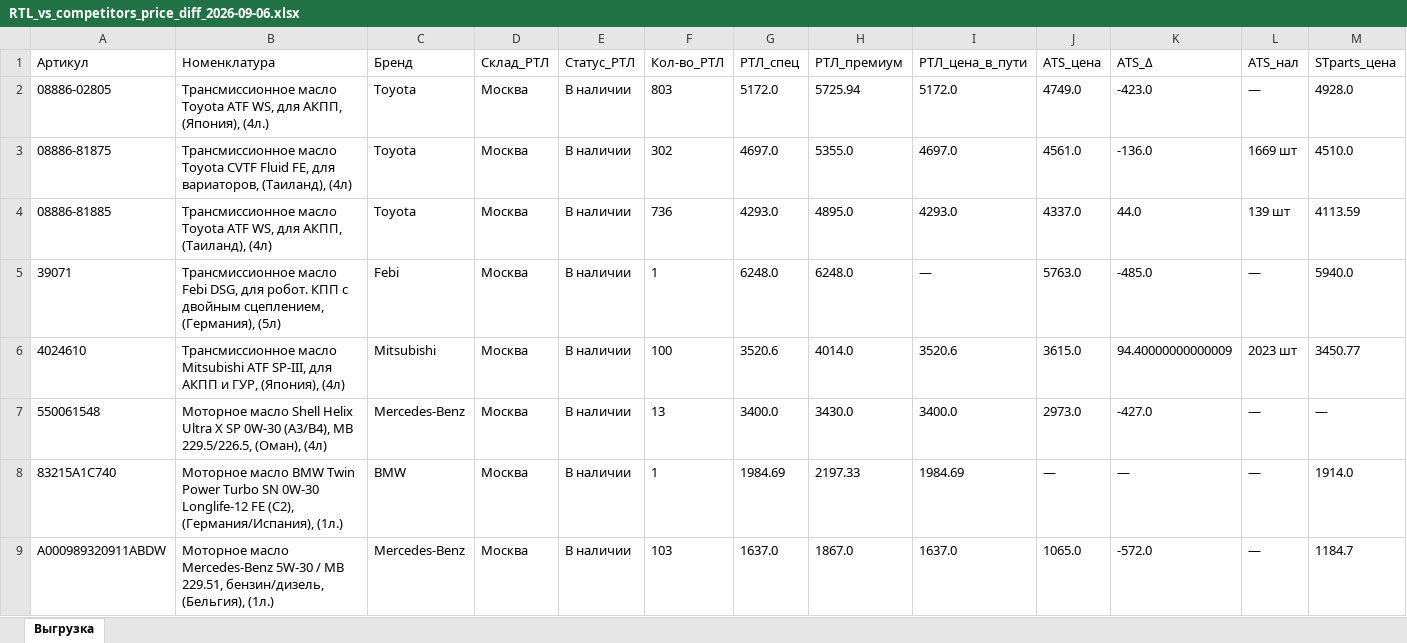
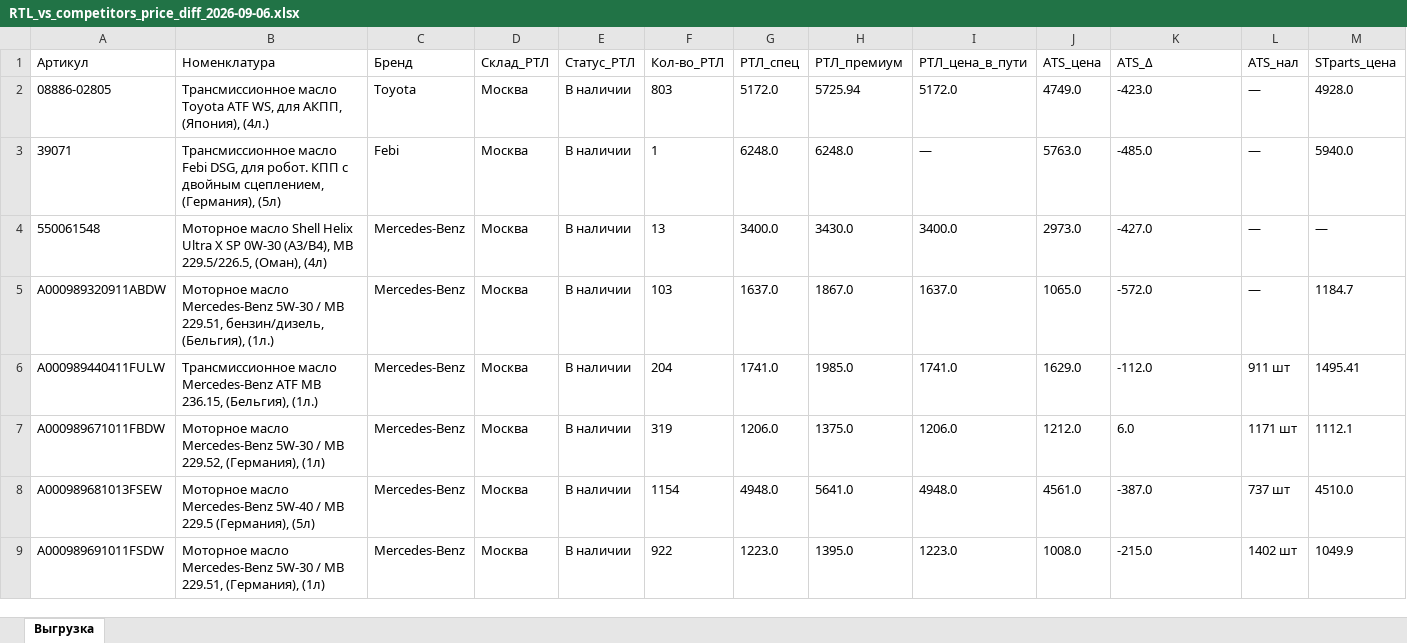
Before and after one commit to carownertop/rustrans-prices-view, an Excel workbook: files/2026-09-06/RTL_vs_competitors_price_diff_2026-09-06.xlsx, sheet Выгрузка, drawn as a sheet; only a part is shown; the shorter side is filled out with more unchanged rows; values as stored, in another font and other column widths than the file's, no borders; removed rows and columns are numbered as before the commit, all else as after; rows hold the shown columns only; the diff covers the shown part only; the diff names each change by its address in the sheet, - before the commit and + after, or states it on an @@ line.

```diff
--- a/files/2026-09-06/RTL_vs_competitors_price_diff_2026-09-06.xlsx (sheet Выгрузка)
+++ b/files/2026-09-06/RTL_vs_competitors_price_diff_2026-09-06.xlsx (sheet Выгрузка)
-row 3: 08886-81875 | Трансмиссионное масло Toyota CVTF Fluid FE, для вариаторов, (Таиланд), (4л) | Toyota | Москва | В наличии | 302 | 4697.0 | 5355.0 | 4697.0 | 4561.0 | -136.0 | 1669 шт | 4510.0
-row 4: 08886-81885 | Трансмиссионное масло Toyota ATF WS, для АКПП, (Таиланд), (4л) | Toyota | Москва | В наличии | 736 | 4293.0 | 4895.0 | 4293.0 | 4337.0 | 44.0 | 139 шт | 4113.59
-row 6: 4024610 | Трансмиссионное масло Mitsubishi ATF SP-III, для АКПП и ГУР, (Япония), (4л) | Mitsubishi | Москва | В наличии | 100 | 3520.6 | 4014.0 | 3520.6 | 3615.0 | 94.40000000000009 | 2023 шт | 3450.77
-row 8: 83215A1C740 | Моторное масло BMW Twin Power Turbo SN 0W-30 Longlife-12 FE (C2), (Германия/Испания), (1л.) | BMW | Москва | В наличии | 1 | 1984.69 | 2197.33 | 1984.69 | — | — | — | 1914.0
```
Also changed, not shown: 6 added rows and 2 removed rows elsewhere in this sheet, files/2026-09-01/RTL_vs_competitors_price_diff_2026-09-01.xlsx, files/2026-09-02/RTL_vs_competitors_price_diff_2026-09-02.xlsx, 14 other files.
